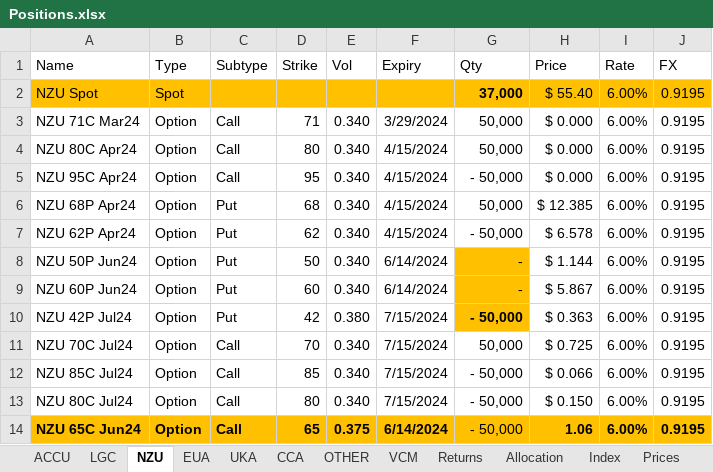
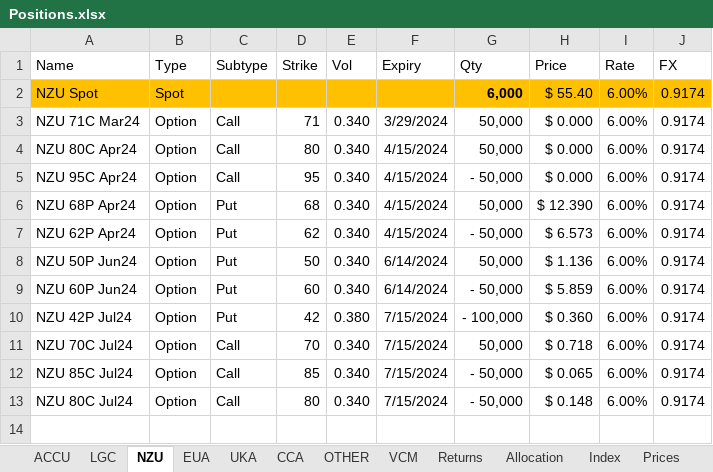
Before and after one commit to SamCurtis111/Carbon_Report, an Excel workbook: Positions.xlsx, sheet NZU, drawn as a sheet; values as stored, in another font and other column widths than the file's, no borders; the diff names each change by its address in the sheet, - before the commit and + after, or states it on an @@ line.

```diff
--- a/Positions.xlsx (sheet NZU)
+++ b/Positions.xlsx (sheet NZU)
-G2 (Qty): 37,000
+G2 (Qty): 6,000
-J2:J13 (FX): 0.9195
+J2:J13 (FX): 0.9174
-H6 (Price): $ 12.385
+H6 (Price): $ 12.390
-H7 (Price): $ 6.578
+H7 (Price): $ 6.573
-G8 (Qty): -
+G8 (Qty): 50,000
-G8:G10 fill: #FFC000
+G8:G10 fill: none
-H8 (Price): $ 1.144
+H8 (Price): $ 1.136
-G9 (Qty): -
+G9 (Qty): - 50,000
-H9 (Price): $ 5.867
+H9 (Price): $ 5.859
-G10 (Qty): - 50,000
+G10 (Qty): - 100,000
-G10 bold: on
+G10 bold: off
-H10 (Price): $ 0.363
+H10 (Price): $ 0.360
-H11 (Price): $ 0.725
+H11 (Price): $ 0.718
-H12 (Price): $ 0.066
+H12 (Price): $ 0.065
-H13 (Price): $ 0.150
+H13 (Price): $ 0.148
-row 14: NZU 65C Jun24 | Option | Call | 65 | 0.375 | 6/14/2024 | - 50,000 | 1.06 | 6.00% | 0.9195
```
Also changed, not shown: sheet Returns, sheet EUA, sheet Allocation, sheet CCA, sheet UKA, sheet Index, 4 more sheets, NZU PnL Output.xlsx, 4 other files.
